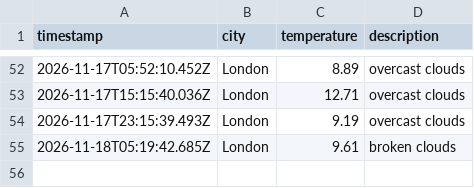
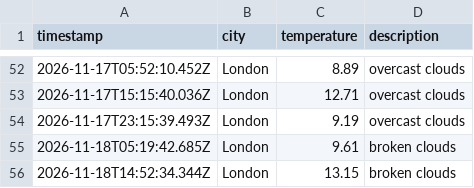
Before and after one commit to wwwahida/weather_dataops, a CSV file: data/weather_log.csv, drawn as a sheet; only a part is shown, gaps mark what is left out.

```diff
--- a/data/weather_log.csv
+++ b/data/weather_log.csv
@@ -55 +55,2 @@ timestamp,city,temperature,description
 2026-11-18T05:19:42.685Z,London,9.61,broken clouds
+2026-11-18T14:52:34.344Z,London,13.15,broken clouds
```
Also changed, not shown: 1 other file.
